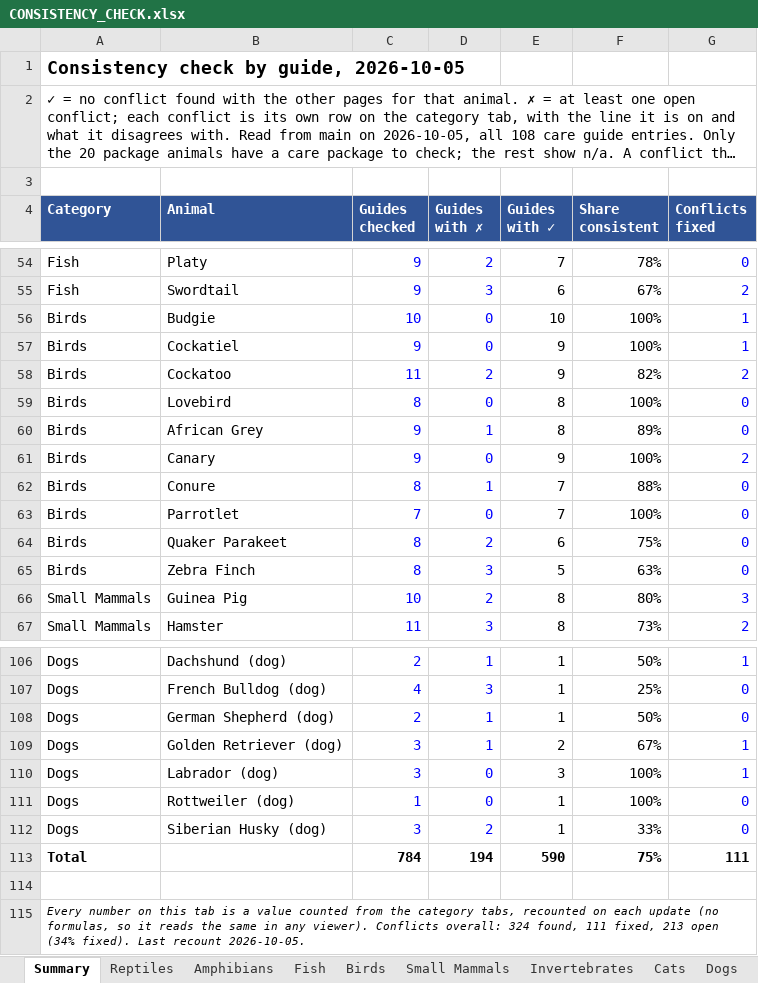
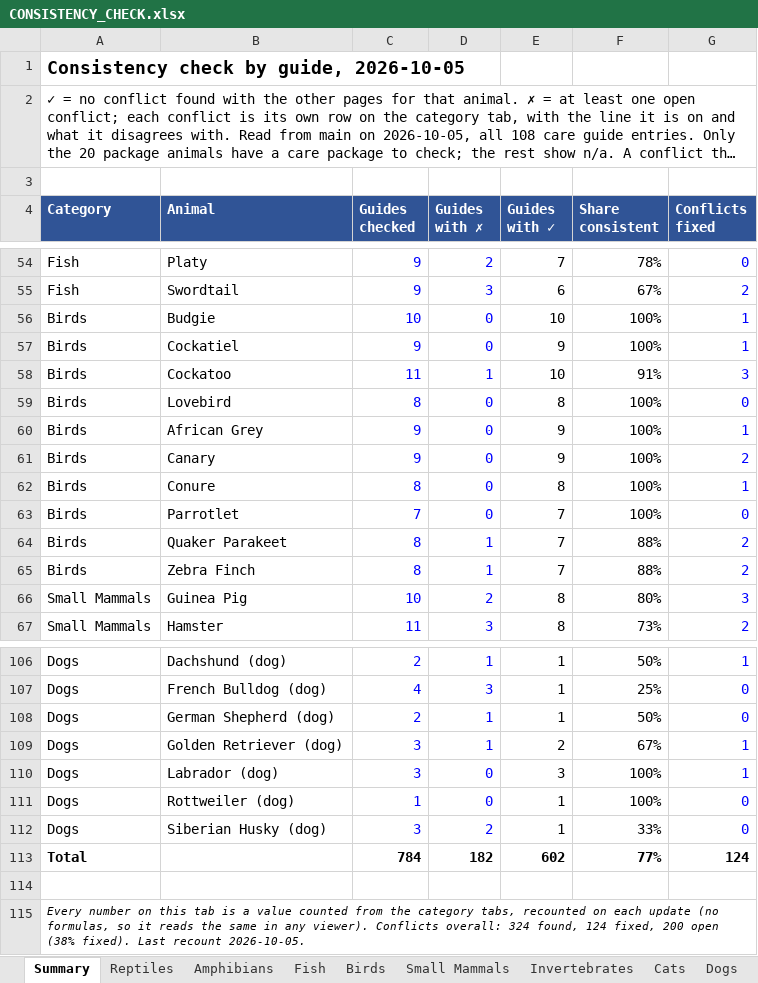
Before and after one commit to mrd1030/beastlyfactss, an Excel workbook: CONSISTENCY_CHECK.xlsx, sheet Summary, drawn as a sheet; only a part is shown, gaps mark what is left out; long unchanged cells end in …; values as stored, in another font and other column widths than the file's, no borders; removed rows and columns are numbered as before the commit, all else as after; the diff covers the shown part only; the diff names each change by its address in the sheet, - before the commit and + after, or states it on an @@ line.

```diff
--- a/CONSISTENCY_CHECK.xlsx (sheet Summary)
+++ b/CONSISTENCY_CHECK.xlsx (sheet Summary)
-D58 (Guides with ✗): 2
+D58 (Guides with ✗): 1
-E58 (Guides with ✓): 9
+E58 (Guides with ✓): 10
-F58 (Share consistent): 82%
+F58 (Share consistent): 91%
-G58 (Conflicts fixed): 2
+G58 (Conflicts fixed): 3
-D60 (Guides with ✗): 1
+D60 (Guides with ✗): 0
-E60 (Guides with ✓): 8
+E60 (Guides with ✓): 9
-F60 (Share consistent): 89%
+F60 (Share consistent): 100%
-G60 (Conflicts fixed): 0
+G60 (Conflicts fixed): 1
-D62 (Guides with ✗): 1
+D62 (Guides with ✗): 0
-E62 (Guides with ✓): 7
+E62 (Guides with ✓): 8
-F62 (Share consistent): 88%
+F62 (Share consistent): 100%
-G62 (Conflicts fixed): 0
+G62 (Conflicts fixed): 1
-D64 (Guides with ✗): 2
+D64 (Guides with ✗): 1
-E64 (Guides with ✓): 6
+E64 (Guides with ✓): 7
-F64 (Share consistent): 75%
+F64 (Share consistent): 88%
-G64:G65 (Conflicts fixed): 0
+G64:G65 (Conflicts fixed): 2
-D65 (Guides with ✗): 3
+D65 (Guides with ✗): 1
-E65 (Guides with ✓): 5
+E65 (Guides with ✓): 7
-F65 (Share consistent): 63%
+F65 (Share consistent): 88%
-row 113: Total |  | 784 | 194 | 590 | 75% | 111
+row 113: Total |  | 784 | 182 | 602 | 77% | 124
-A115 (Category): …324 found, 111 fixed, 213 open (34% fixed). Last…
+A115 (Category): …324 found, 124 fixed, 200 open (38% fixed). Last…
```
Also changed, not shown: 12 edited cells elsewhere in this sheet, sheet Amphibians, sheet Birds, 12 other files.
